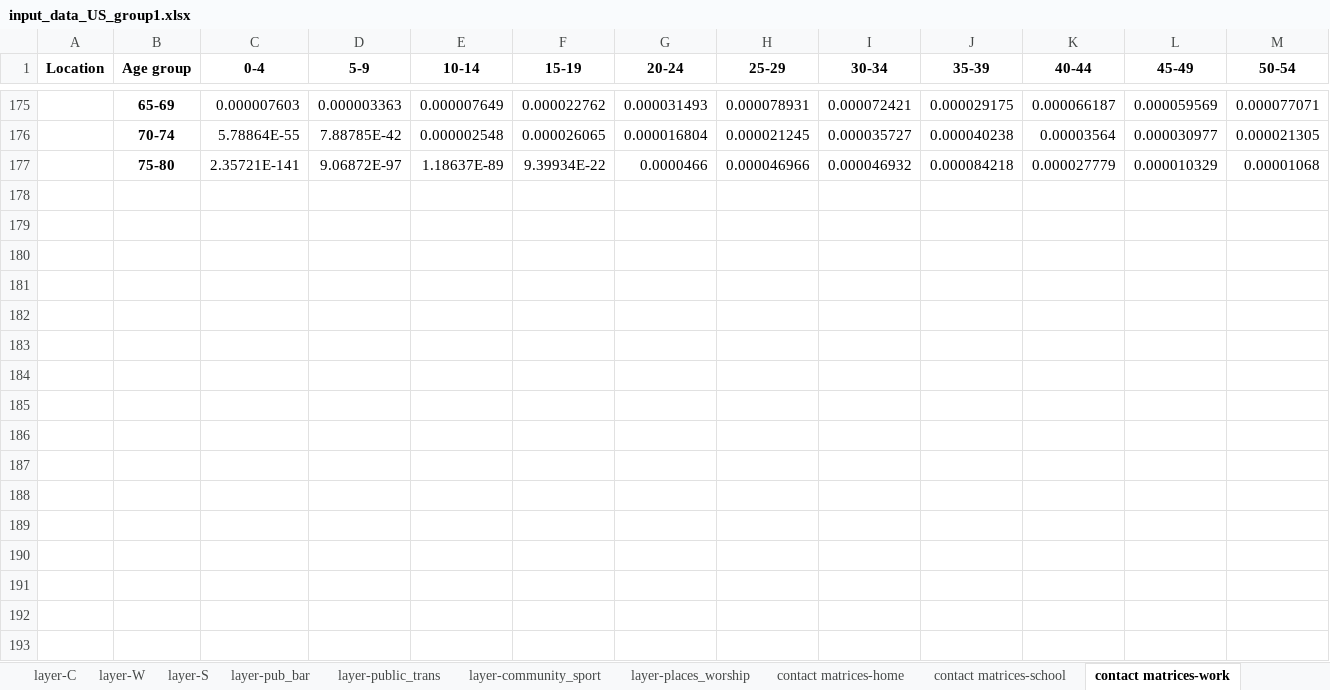
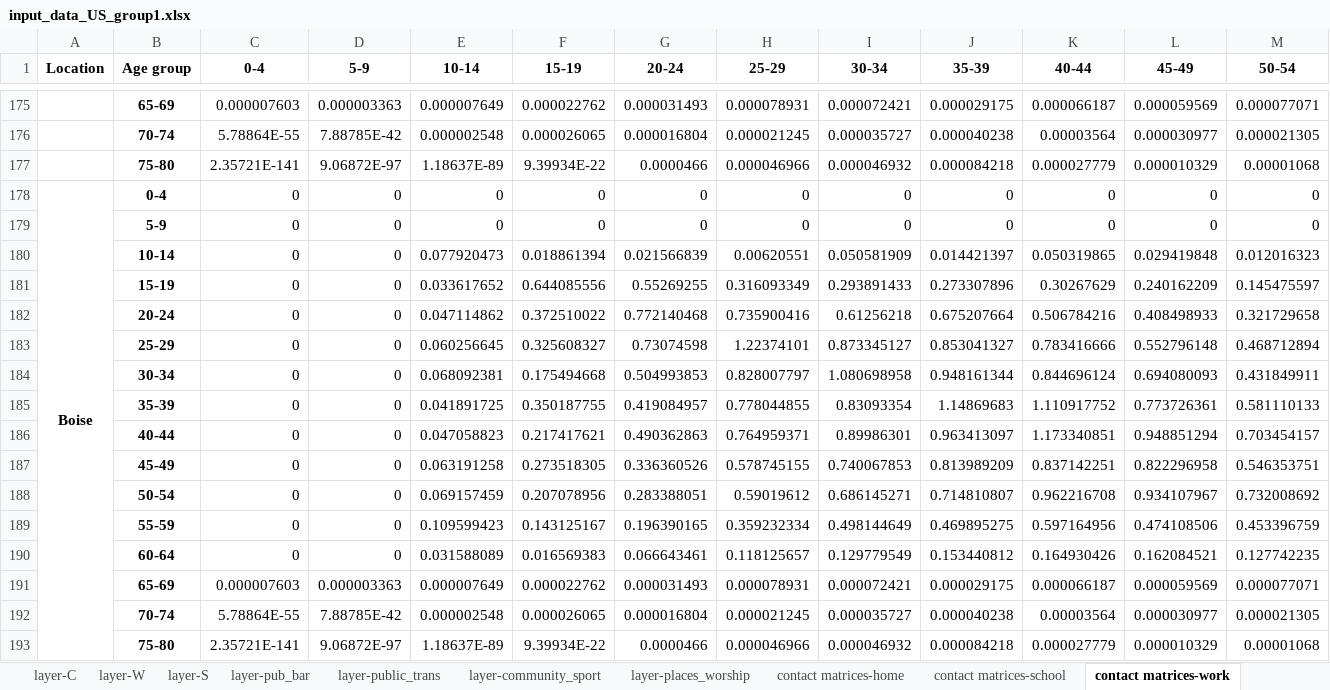
Before and after one commit to brain-modelling-group/covasim-qld-model, an Excel workbook: data/input_data_US_group1.xlsx, sheet contact matrices-work, drawn as a sheet; only a part is shown, gaps mark what is left out; values as stored, in another font and other column widths than the file's, no borders; rows hold the shown columns only; the diff names each change by its address in the sheet, - before the commit and + after, or states it on an @@ line.

Commit message:
Boise data

```diff
--- a/data/input_data_US_group1.xlsx (sheet contact matrices-work)
+++ b/data/input_data_US_group1.xlsx (sheet contact matrices-work)
+row 178: Boise | 0-4 | 0 | 0 | 0 | 0 | 0 | 0 | 0 | 0 | 0 | 0 | 0
+row 179:  | 5-9 | 0 | 0 | 0 | 0 | 0 | 0 | 0 | 0 | 0 | 0 | 0
+row 180:  | 10-14 | 0 | 0 | 0.077920473 | 0.018861394 | 0.021566839 | 0.00620551 | 0.050581909 | 0.014421397 | 0.050319865 | 0.029419848 | 0.012016323
+row 181:  | 15-19 | 0 | 0 | 0.033617652 | 0.644085556 | 0.55269255 | 0.316093349 | 0.293891433 | 0.273307896 | 0.30267629 | 0.240162209 | 0.145475597
+row 182:  | 20-24 | 0 | 0 | 0.047114862 | 0.372510022 | 0.772140468 | 0.735900416 | 0.61256218 | 0.675207664 | 0.506784216 | 0.408498933 | 0.321729658
+row 183:  | 25-29 | 0 | 0 | 0.060256645 | 0.325608327 | 0.73074598 | 1.22374101 | 0.873345127 | 0.853041327 | 0.783416666 | 0.552796148 | 0.468712894
+row 184:  | 30-34 | 0 | 0 | 0.068092381 | 0.175494668 | 0.504993853 | 0.828007797 | 1.080698958 | 0.948161344 | 0.844696124 | 0.694080093 | 0.431849911
+row 185:  | 35-39 | 0 | 0 | 0.041891725 | 0.350187755 | 0.419084957 | 0.778044855 | 0.83093354 | 1.14869683 | 1.110917752 | 0.773726361 | 0.581110133
+row 186:  | 40-44 | 0 | 0 | 0.047058823 | 0.217417621 | 0.490362863 | 0.764959371 | 0.89986301 | 0.963413097 | 1.173340851 | 0.948851294 | 0.703454157
+row 187:  | 45-49 | 0 | 0 | 0.063191258 | 0.273518305 | 0.336360526 | 0.578745155 | 0.740067853 | 0.813989209 | 0.837142251 | 0.822296958 | 0.546353751
+row 188:  | 50-54 | 0 | 0 | 0.069157459 | 0.207078956 | 0.283388051 | 0.59019612 | 0.686145271 | 0.714810807 | 0.962216708 | 0.934107967 | 0.732008692
+row 189:  | 55-59 | 0 | 0 | 0.109599423 | 0.143125167 | 0.196390165 | 0.359232334 | 0.498144649 | 0.469895275 | 0.597164956 | 0.474108506 | 0.453396759
+row 190:  | 60-64 | 0 | 0 | 0.031588089 | 0.016569383 | 0.066643461 | 0.118125657 | 0.129779549 | 0.153440812 | 0.164930426 | 0.162084521 | 0.127742235
+row 191:  | 65-69 | 0.000007603 | 0.000003363 | 0.000007649 | 0.000022762 | 0.000031493 | 0.000078931 | 0.000072421 | 0.000029175 | 0.000066187 | 0.000059569 | 0.000077071
+row 192:  | 70-74 | 5.78864E-55 | 7.88785E-42 | 0.000002548 | 0.000026065 | 0.000016804 | 0.000021245 | 0.000035727 | 0.000040238 | 0.00003564 | 0.000030977 | 0.000021305
+row 193:  | 75-80 | 2.35721E-141 | 9.06872E-97 | 1.18637E-89 | 9.39934E-22 | 0.0000466 | 0.000046966 | 0.000046932 | 0.000084218 | 0.000027779 | 0.000010329 | 0.00001068
```
Also changed, not shown: sheet contact matrices-other, sheet contact matrices-home, sheet contact matrices-school, sheet policies, sheet age_sex, sheet other_par, 10 more sheets, formulas that keep their value, 2 other files.
